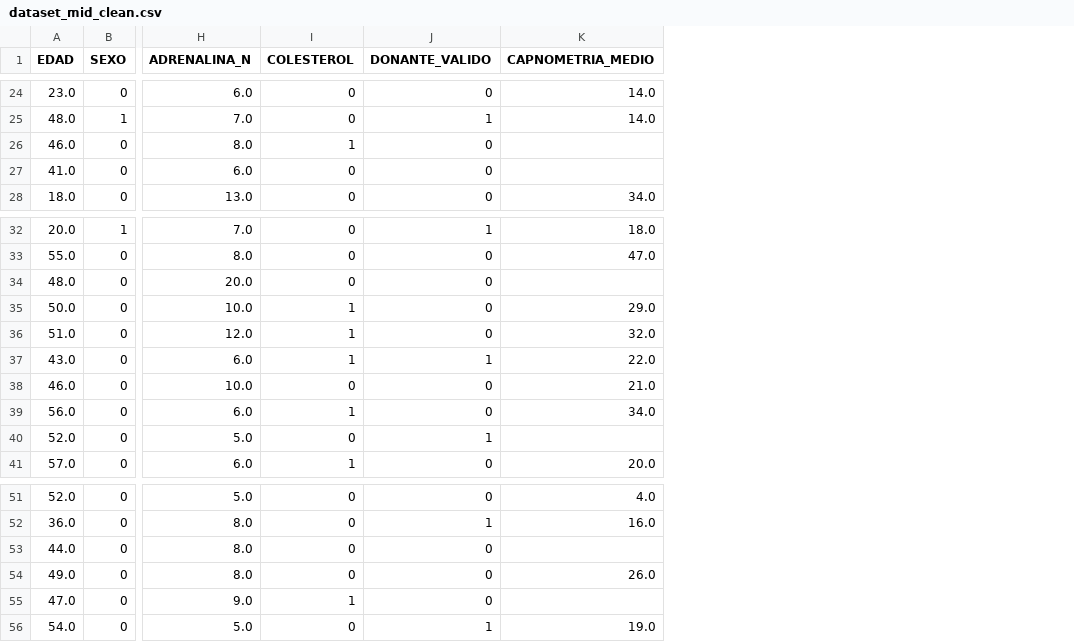
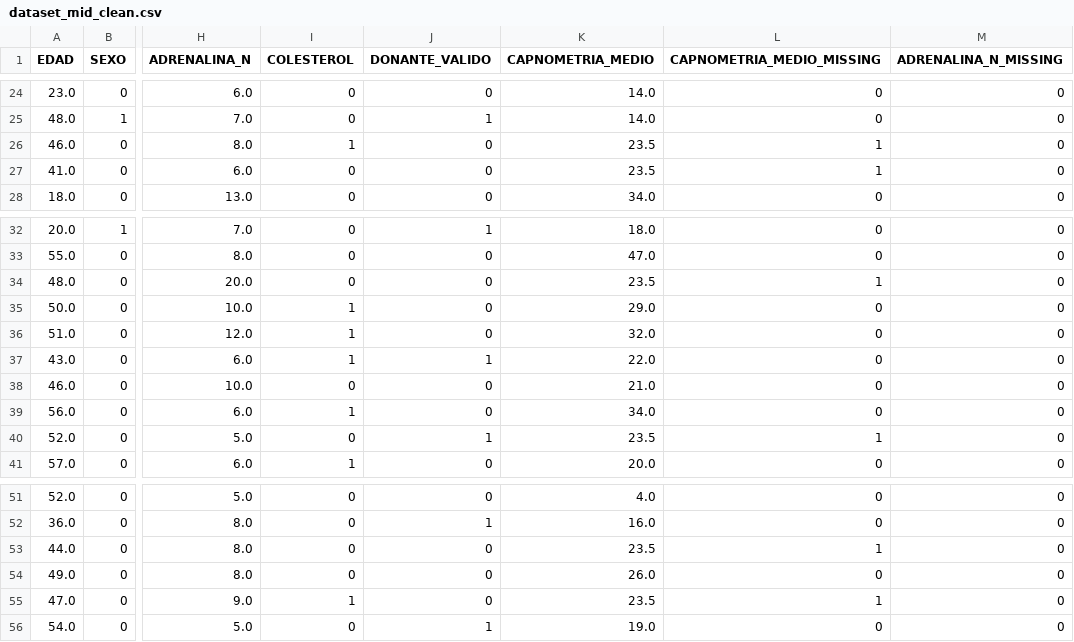
Before and after one commit to maritriv/TFG-Donacion-Renal-ml-web, a CSV file: data/processed/dataset_mid_clean.csv, drawn as a sheet; only a part is shown, gaps mark what is left out; the diff covers the shown part only; the diff names each change by its address in the sheet, - before the commit and + after, or states it on an @@ line.

```diff
--- a/data/processed/dataset_mid_clean.csv
+++ b/data/processed/dataset_mid_clean.csv
+column L (CAPNOMETRIA_MEDIO_MISSING), rows 24-28: 0 | 0 | 1 | 1 | 0; rows 32-41: 0 | 0 | 1 | 0 | 0 | 0 | 0 | 0 | 1 | 0; rows 51-56: 0 | 0 | 1 | 0 | 1 | 0
+column M (ADRENALINA_N_MISSING), rows 24-28: all 0; rows 32-41: all 0; rows 51-56: all 0
-K26:K27 (CAPNOMETRIA_MEDIO): (empty)
+K26:K27 (CAPNOMETRIA_MEDIO): 23.5
-K34 (CAPNOMETRIA_MEDIO): (empty)
+K34 (CAPNOMETRIA_MEDIO): 23.5
-K40 (CAPNOMETRIA_MEDIO): (empty)
+K40 (CAPNOMETRIA_MEDIO): 23.5
-K53 (CAPNOMETRIA_MEDIO): (empty)
+K53 (CAPNOMETRIA_MEDIO): 23.5
-K55 (CAPNOMETRIA_MEDIO): (empty)
+K55 (CAPNOMETRIA_MEDIO): 23.5
```
Also changed, not shown: 8 edited cells elsewhere in this file, data/processed/dataset_transfer_clean.csv, 17 other files.
